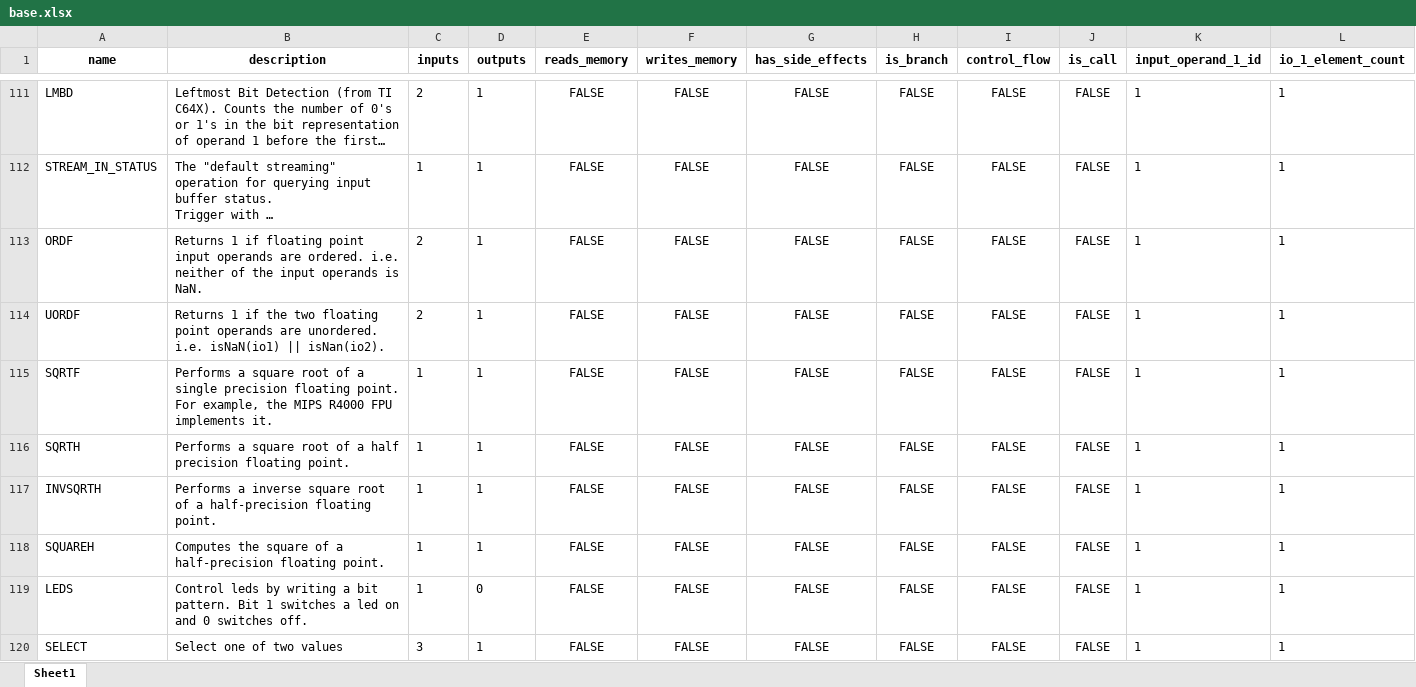
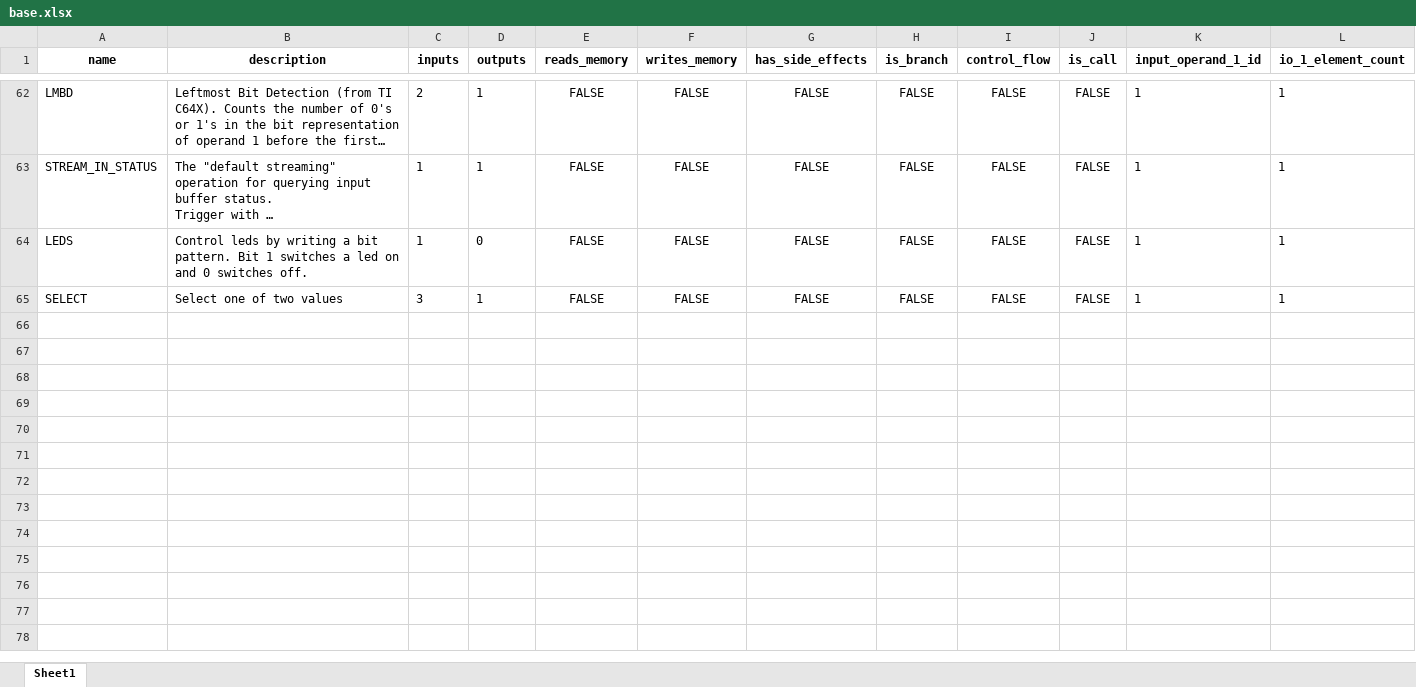
Before and after one commit to lithegreat/ba, an Excel workbook: Operations/base.xlsx, sheet Sheet1, drawn as a sheet; only a part is shown, gaps mark what is left out; long unchanged cells end in …; values as stored, in another font and other column widths than the file's, no borders; rows hold the shown columns only; the diff covers the shown part only; the diff names each change by its address in the sheet, - before the commit and + after, or states it on an @@ line.

```diff
--- a/Operations/base.xlsx (sheet Sheet1)
+++ b/Operations/base.xlsx (sheet Sheet1)
-row 113: ORDF | Returns 1 if floating point input operands are ordered. i.e. neither of the input operands is NaN. | 2 | 1 | FALSE | FALSE | FALSE | FALSE | FALSE | FALSE | 1 | 1
-row 114: UORDF | Returns 1 if the two floating point operands are unordered. i.e. isNaN(io1) || isNan(io2). | 2 | 1 | FALSE | FALSE | FALSE | FALSE | FALSE | FALSE | 1 | 1
-row 115: SQRTF | Performs a square root of a single precision floating point. For example, the MIPS R4000 FPU implements it. | 1 | 1 | FALSE | FALSE | FALSE | FALSE | FALSE | FALSE | 1 | 1
-row 116: SQRTH | Performs a square root of a half precision floating point. | 1 | 1 | FALSE | FALSE | FALSE | FALSE | FALSE | FALSE | 1 | 1
-row 117: INVSQRTH | Performs a inverse square root of a half-precision floating point. | 1 | 1 | FALSE | FALSE | FALSE | FALSE | FALSE | FALSE | 1 | 1
-row 118: SQUAREH | Computes the square of a half-precision floating point. | 1 | 1 | FALSE | FALSE | FALSE | FALSE | FALSE | FALSE | 1 | 1
```
Also changed, not shown: 53 removed rows elsewhere in this sheet, Operations/avalon.xlsx, Operations/double.xlsx, 6 other files.
